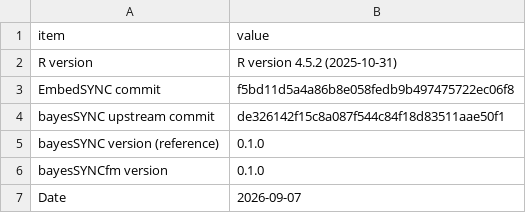
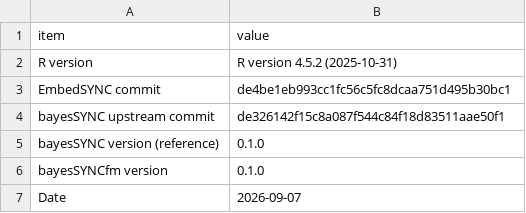
Before and after one commit to hruffieux/EmbedSYNC, a CSV file: analysis/results/metrics/00_provenance.csv, drawn as a sheet.

Commit message:
Added masked data.

```diff
--- a/analysis/results/metrics/00_provenance.csv
+++ b/analysis/results/metrics/00_provenance.csv
@@ -2,3 +2,3 @@
 "R version","R version 4.5.2 (2025-10-31)"
-"EmbedSYNC commit","f5bd11d5a4a86b8e058fedb9b497475722ec06f8"
+"EmbedSYNC commit","de4be1eb993cc1fc56c5fc8dcaa751d495b30bc1"
 "bayesSYNC upstream commit","de326142f15c8a087f544c84f18d83511aae50f1"
```
Also changed, not shown: 9 other files.
